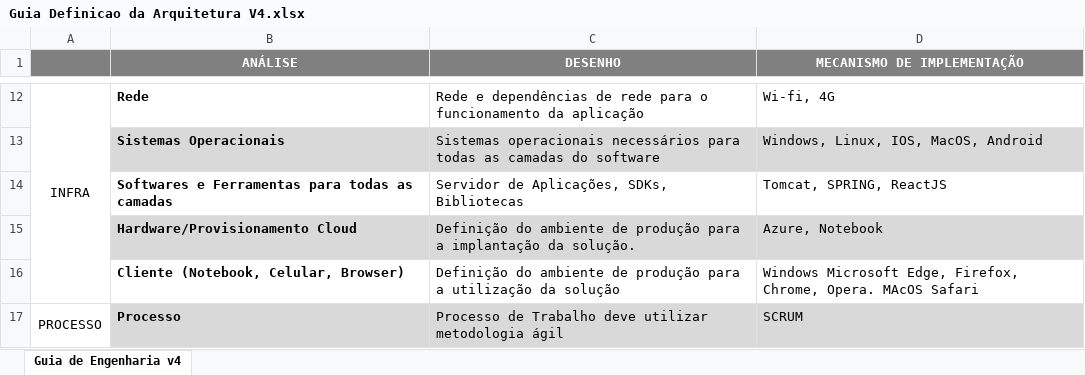
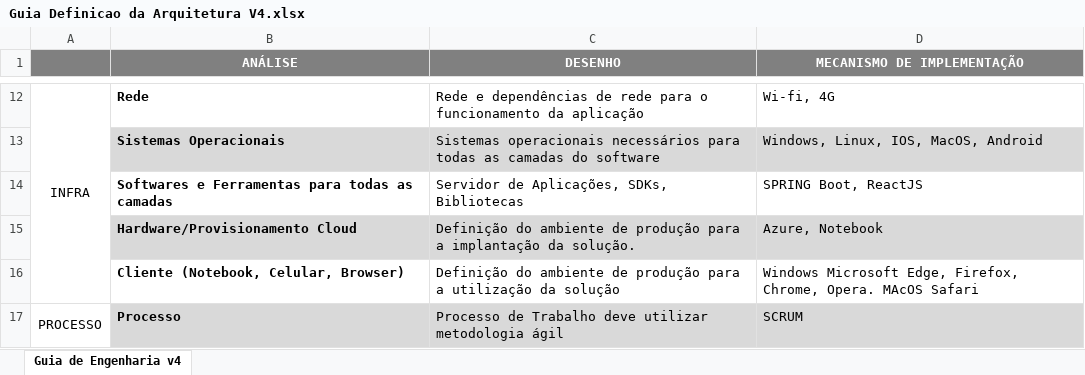
Before and after one commit to fekling/Knowu-Grupo5, an Excel workbook: documentacao/Guia Definicao da Arquitetura V4.xlsx, sheet Guia de Engenharia v4, drawn as a sheet; only a part is shown, gaps mark what is left out; values as stored, in another font and other column widths than the file's, no borders; the diff names each change by its address in the sheet, - before the commit and + after, or states it on an @@ line.

Commit message:
update

```diff
--- a/documentacao/Guia Definicao da Arquitetura V4.xlsx (sheet Guia de Engenharia v4)
+++ b/documentacao/Guia Definicao da Arquitetura V4.xlsx (sheet Guia de Engenharia v4)
-D14 (MECANISMO DE IMPLEMENTAÇÃO): Tomcat, SPRING, ReactJS
+D14 (MECANISMO DE IMPLEMENTAÇÃO): SPRING Boot, ReactJS
```
